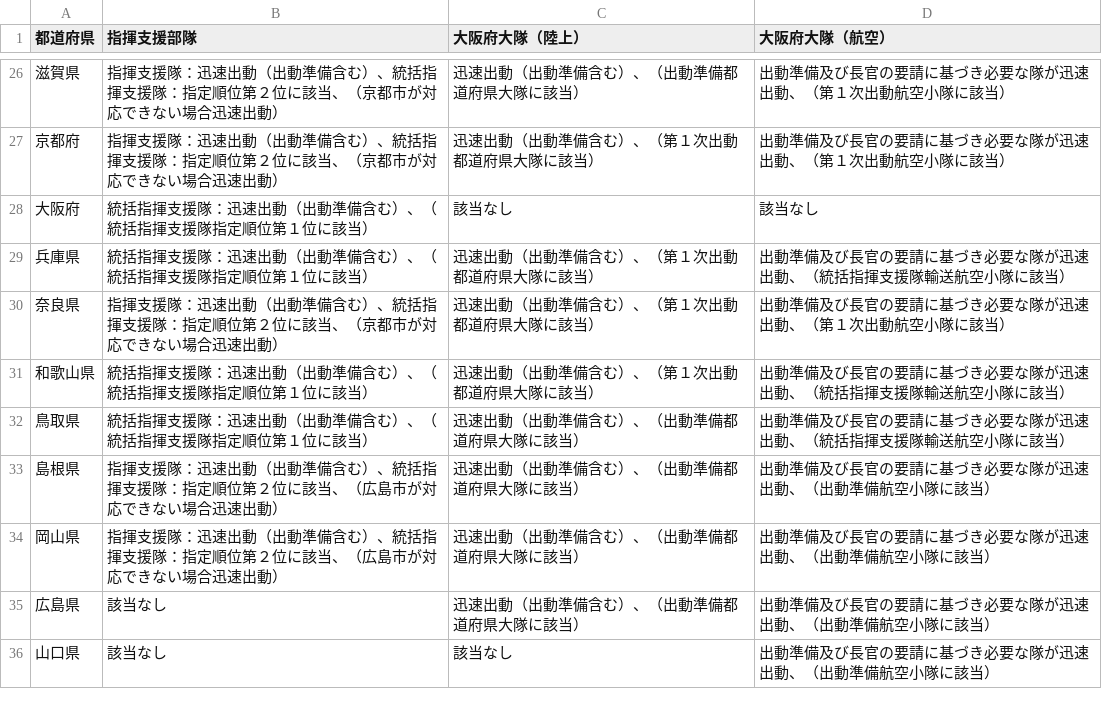
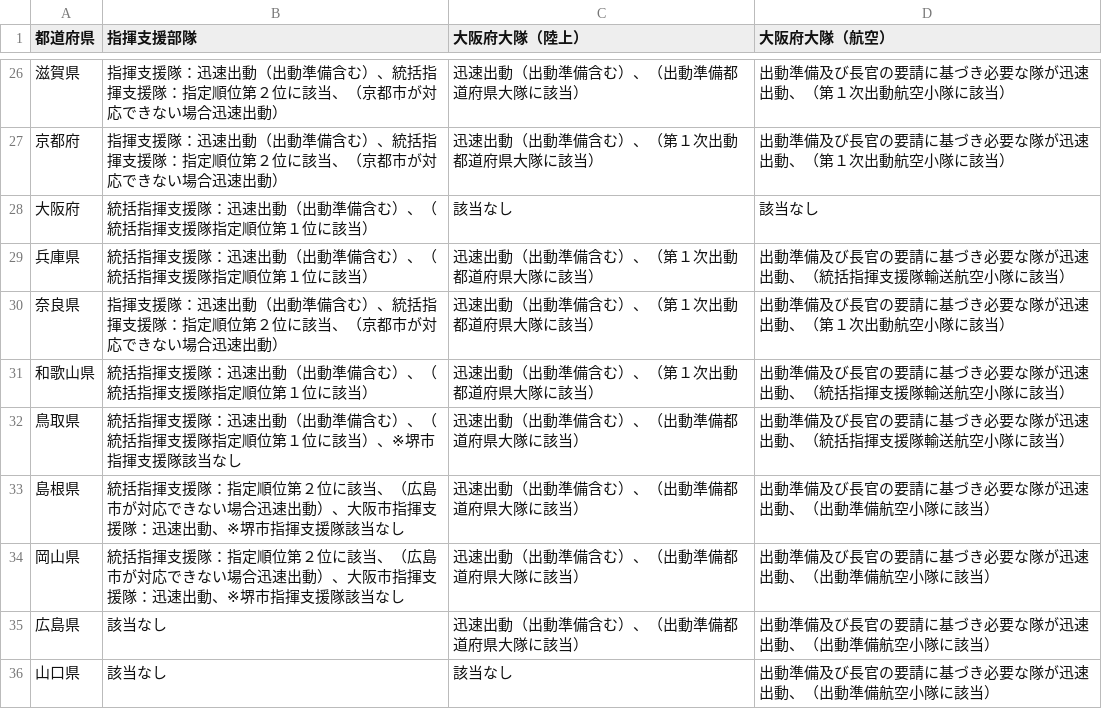
Before and after one commit to tadakazu1972/kinentaiiOS, a CSV file: FireEmergency/riku7_multi.csv, drawn as a sheet; only a part is shown, gaps mark what is left out; the diff covers the shown part only.

```diff
--- a/FireEmergency/riku7_multi.csv
+++ b/FireEmergency/riku7_multi.csv
@@ -31,5 +31,5 @@
 和歌山県,統括指揮支援隊：迅速出動（出動準備含む）、（統括指揮支援隊指定順位第１位に該当）,迅速出動（出動準備含む）、（第１次出動都道府県大隊に該当）,出動準備及び長官の要請に基づき必要な隊が迅速出動、（統括指揮支援隊輸送航空小隊に該当）
-鳥取県,統括指揮支援隊：迅速出動（出動準備含む）、（統括指揮支援隊指定順位第１位に該当）,迅速出動（出動準備含む）、（出動準備都道府県大隊に該当）,出動準備及び長官の要請に基づき必要な隊が迅速出動、（統括指揮支援隊輸送航空小隊に該当）
-島根県,指揮支援隊：迅速出動（出動準備含む）、統括指揮支援隊：指定順位第２位に該当、（広島市が対応できない場合迅速出動）,迅速出動（出動準備含む）、（出動準備都道府県大隊に該当）,出動準備及び長官の要請に基づき必要な隊が迅速出動、（出動準備航空小隊に該当）
-岡山県,指揮支援隊：迅速出動（出動準備含む）、統括指揮支援隊：指定順位第２位に該当、（広島市が対応できない場合迅速出動）,迅速出動（出動準備含む）、（出動準備都道府県大隊に該当）,出動準備及び長官の要請に基づき必要な隊が迅速出動、（出動準備航空小隊に該当）
+鳥取県,統括指揮支援隊：迅速出動（出動準備含む）、（統括指揮支援隊指定順位第１位に該当）、※堺市指揮支援隊該当なし,迅速出動（出動準備含む）、（出動準備都道府県大隊に該当）,出動準備及び長官の要請に基づき必要な隊が迅速出動、（統括指揮支援隊輸送航空小隊に該当）
+島根県,統括指揮支援隊：指定順位第２位に該当、（広島市が対応できない場合迅速出動）、大阪市指揮支援隊：迅速出動、※堺市指揮支援隊該当なし,迅速出動（出動準備含む）、（出動準備都道府県大隊に該当）,出動準備及び長官の要請に基づき必要な隊が迅速出動、（出動準備航空小隊に該当）
+岡山県,統括指揮支援隊：指定順位第２位に該当、（広島市が対応できない場合迅速出動）、大阪市指揮支援隊：迅速出動、※堺市指揮支援隊該当なし,迅速出動（出動準備含む）、（出動準備都道府県大隊に該当）,出動準備及び長官の要請に基づき必要な隊が迅速出動、（出動準備航空小隊に該当）
 広島県,該当なし,迅速出動（出動準備含む）、（出動準備都道府県大隊に該当）,出動準備及び長官の要請に基づき必要な隊が迅速出動、（出動準備航空小隊に該当）
```
Also changed, not shown: 7 edited cells elsewhere in this file, FireEmergency/otsunami_multi.csv, FireEmergency/riku6strong.csv, 3 other files.
